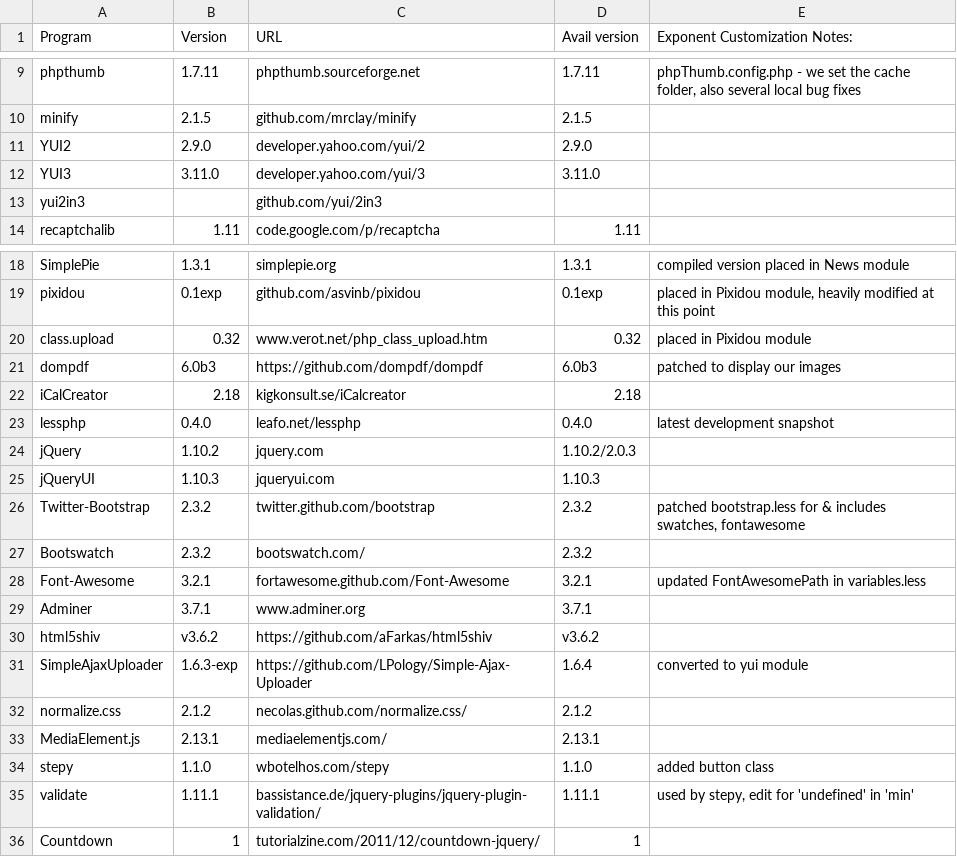
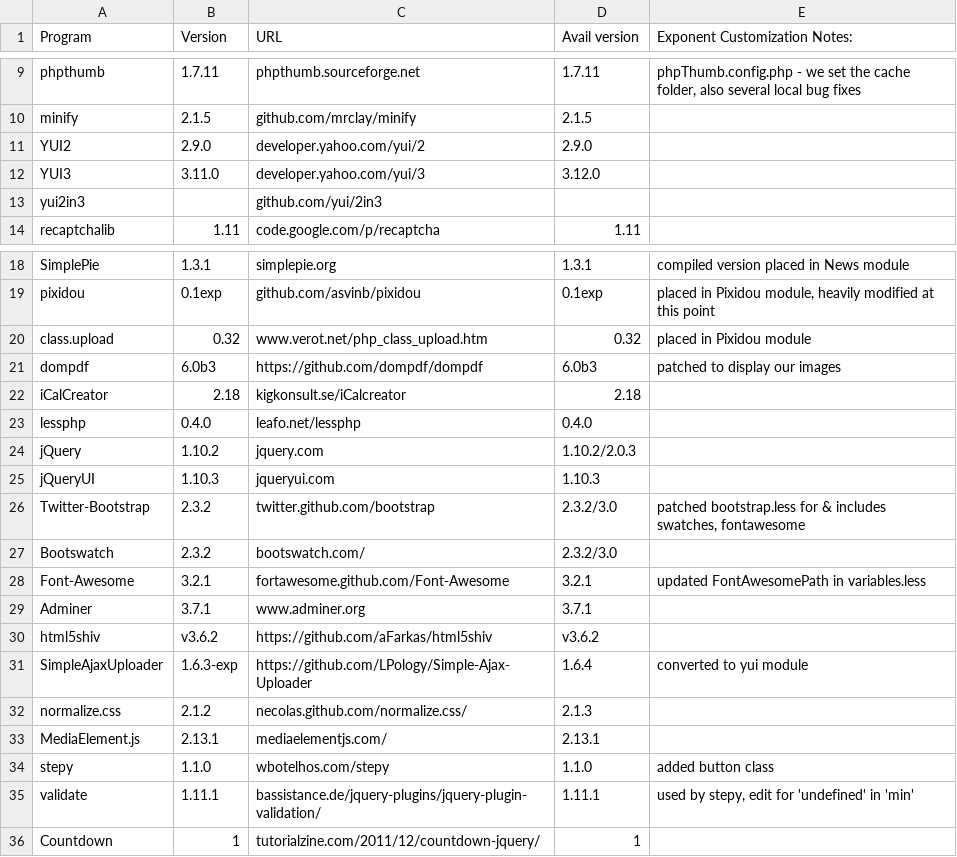
Before and after one commit to exponentcms/exponent-cms, a CSV file: external/ExtPrograms.csv, drawn as a sheet; only a part is shown, gaps mark what is left out.

```diff
--- a/external/ExtPrograms.csv
+++ b/external/ExtPrograms.csv
@@ -11,3 +11,3 @@ minify,2.1.5,github.com/mrclay/minify,2.1.5,
 YUI2,2.9.0,developer.yahoo.com/yui/2,2.9.0,
-YUI3,3.11.0,developer.yahoo.com/yui/3,3.11.0,
+YUI3,3.11.0,developer.yahoo.com/yui/3,3.12.0,
 yui2in3,,github.com/yui/2in3,,
@@ -22,7 +22,7 @@ dompdf,6.0b3,https://github.com/dompdf/dompdf,6.0b3,patched to display our image
 iCalCreator,2.18,kigkonsult.se/iCalcreator,2.18,
-lessphp,0.4.0,leafo.net/lessphp,0.4.0,latest development snapshot
+lessphp,0.4.0,leafo.net/lessphp,0.4.0,
 jQuery,1.10.2,jquery.com,1.10.2/2.0.3,
 jQueryUI,1.10.3,jqueryui.com,1.10.3,
-Twitter-Bootstrap,2.3.2,twitter.github.com/bootstrap,2.3.2,"patched bootstrap.less for & includes swatches, fontawesome"
-Bootswatch,2.3.2,bootswatch.com/,2.3.2,
+Twitter-Bootstrap,2.3.2,twitter.github.com/bootstrap,2.3.2/3.0,"patched bootstrap.less for & includes swatches, fontawesome"
+Bootswatch,2.3.2,bootswatch.com/,2.3.2/3.0,
 Font-Awesome,3.2.1,fortawesome.github.com/Font-Awesome,3.2.1,updated FontAwesomePath in variables.less
@@ -31,3 +31,3 @@ html5shiv,v3.6.2,https://github.com/aFarkas/html5shiv,v3.6.2,
 SimpleAjaxUploader,1.6.3-exp,https://github.com/LPology/Simple-Ajax-Uploader,1.6.4,converted to yui module
-normalize.css,2.1.2,necolas.github.com/normalize.css/,2.1.2,
+normalize.css,2.1.2,necolas.github.com/normalize.css/,2.1.3,
 MediaElement.js,2.13.1,mediaelementjs.com/,2.13.1,
```
Also changed, not shown: 16 other files.
